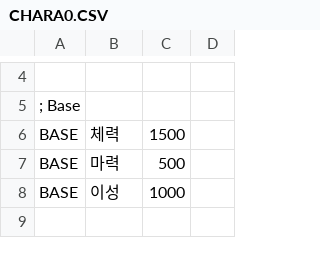
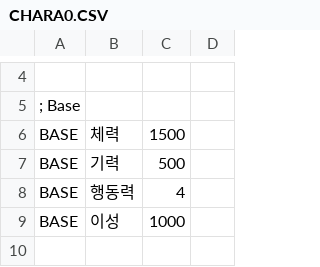
Before and after one commit to LemonGreeentea/eraHearth, a CSV file: CSV/MASTER/CHARA0.CSV, drawn as a sheet; only a part is shown, gaps mark what is left out.

```diff
--- a/CSV/MASTER/CHARA0.CSV
+++ b/CSV/MASTER/CHARA0.CSV
@@ -6,3 +6,4 @@
 BASE,체력,1500
-BASE,마력,500
+BASE,기력,500
+BASE,행동력,4
 BASE,이성,1000
```
Also changed, not shown: CSV/base.csv, CSV/flag.csv, 23 other files.
